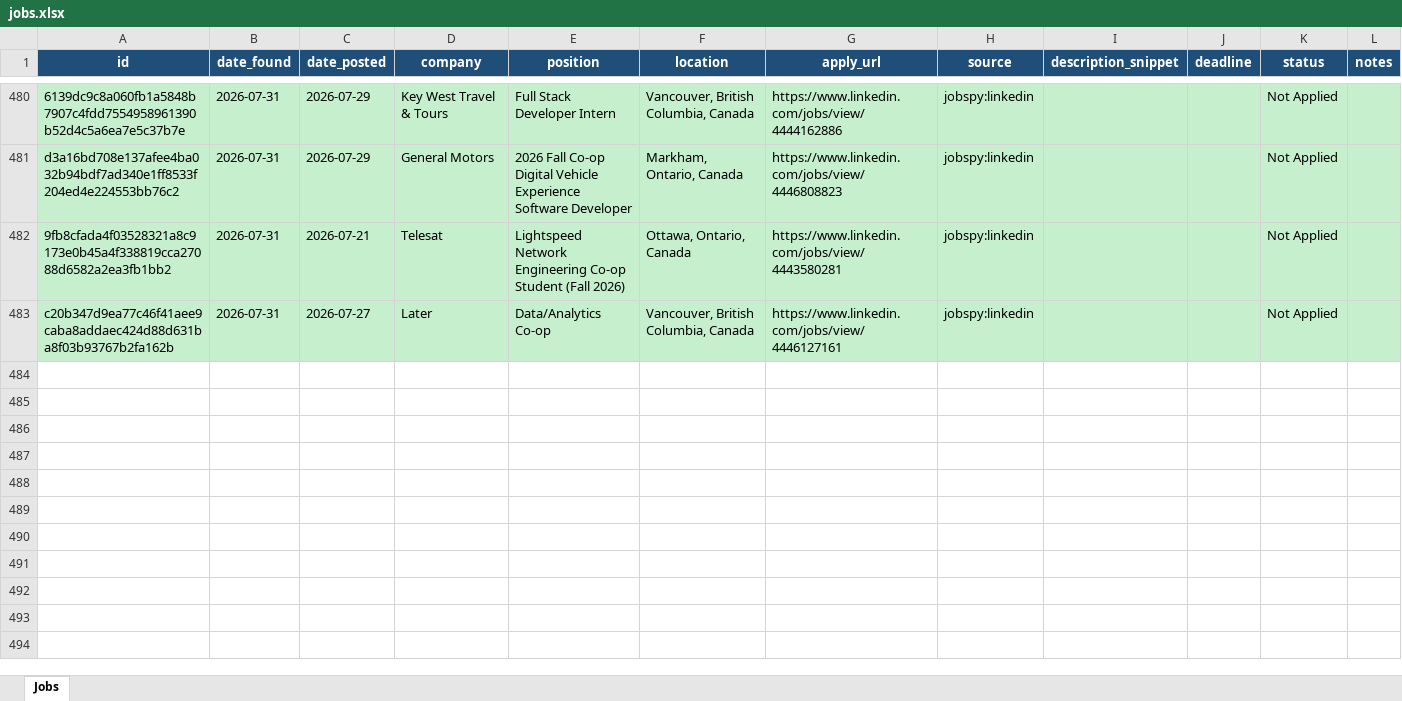
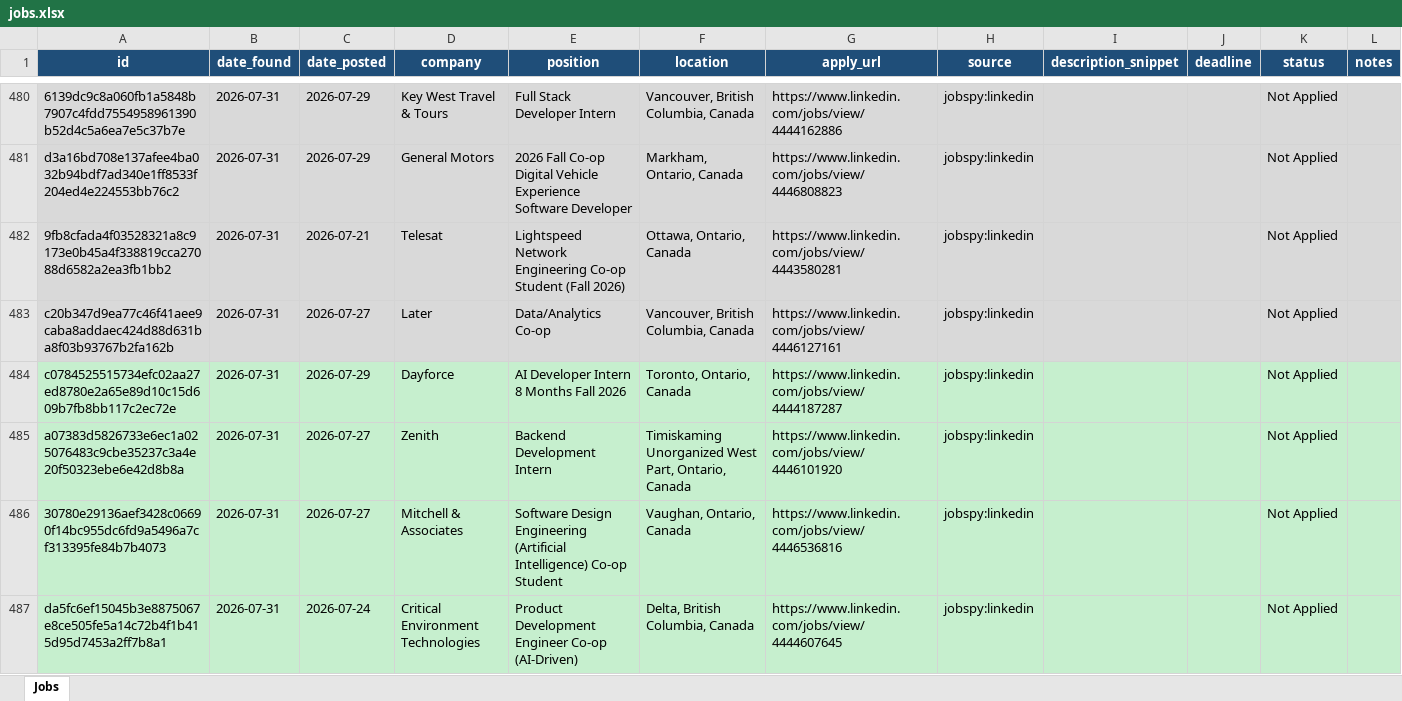
Before and after one commit to kunj406962/job-agent, an Excel workbook: data/jobs.xlsx, sheet Jobs, drawn as a sheet; only a part is shown, gaps mark what is left out; values as stored, in another font and other column widths than the file's, no borders; the diff names each change by its address in the sheet, - before the commit and + after, or states it on an @@ line.

```diff
--- a/data/jobs.xlsx (sheet Jobs)
+++ b/data/jobs.xlsx (sheet Jobs)
+row 484: c0784525515734efc02aa27ed8780e2a65e89d10c15d609b7fb8bb117c2ec72e | 2026-07-31 | 2026-07-29 | Dayforce | AI Developer Intern 8 Months Fall 2026 | Toronto, Ontario, Canada | https://www.linkedin.com/jobs/view/4444187287 | jobspy:linkedin |  |  | Not Applied
+row 485: a07383d5826733e6ec1a025076483c9cbe35237c3a4e20f50323ebe6e42d8b8a | 2026-07-31 | 2026-07-27 | Zenith | Backend Development Intern | Timiskaming Unorganized West Part, Ontario, Canada | https://www.linkedin.com/jobs/view/4446101920 | jobspy:linkedin |  |  | Not Applied
+row 486: 30780e29136aef3428c06690f14bc955dc6fd9a5496a7cf313395fe84b7b4073 | 2026-07-31 | 2026-07-27 | Mitchell & Associates | Software Design Engineering (Artificial Intelligence) Co-op Student | Vaughan, Ontario, Canada | https://www.linkedin.com/jobs/view/4446536816 | jobspy:linkedin |  |  | Not Applied
+row 487: da5fc6ef15045b3e8875067e8ce505fe5a14c72b4f1b415d95d7453a2ff7b8a1 | 2026-07-31 | 2026-07-24 | Critical Environment Technologies | Product Development Engineer Co-op (AI-Driven) | Delta, British Columbia, Canada | https://www.linkedin.com/jobs/view/4444607645 | jobspy:linkedin |  |  | Not Applied
```
